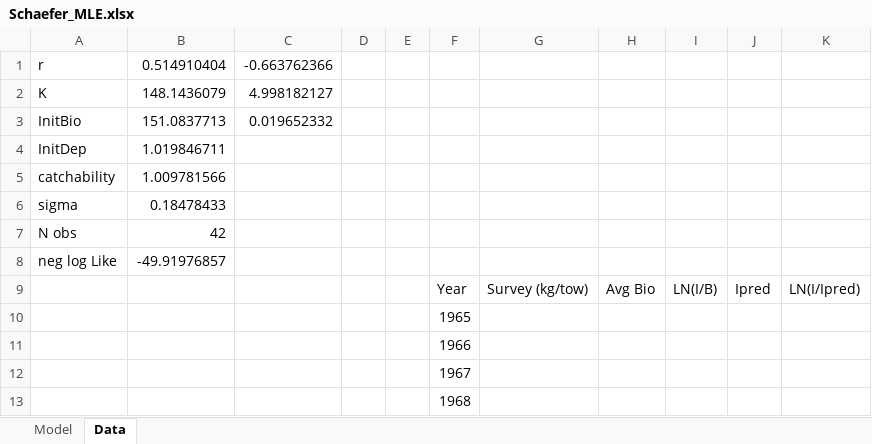
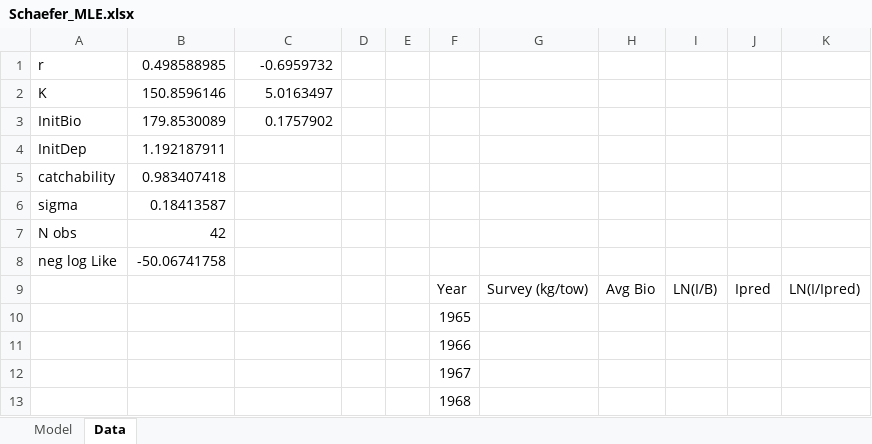
Before and after one commit to rwildermuth/FayLabExamples, an Excel workbook: Schaefer_MLE.xlsx, sheet Data, drawn as a sheet; only a part is shown; values as stored, in another font and other column widths than the file's, no borders; charts and pictures not drawn; the diff covers the shown part only; the diff names each change by its address in the sheet, - before the commit and + after, or states it on an @@ line.

```diff
--- a/Schaefer_MLE.xlsx (sheet Data)
+++ b/Schaefer_MLE.xlsx (sheet Data)
-B1: 0.514910404
+B1: 0.498588985
-C1: -0.663762366
+C1: -0.6959732
-B2: 148.1436079
+B2: 150.8596146
-C2: 4.998182127
+C2: 5.0163497
-B3: 151.0837713
+B3: 179.8530089
-C3: 0.019652332
+C3: 0.1757902
-B4: 1.019846711
+B4: 1.192187911
-B5: 1.009781566
+B5: 0.983407418
-B6: 0.18478433
+B6: 0.18413587
-B8: -49.91976857
+B8: -50.06741758
```
Also changed, not shown: 42 added rows and 42 removed rows elsewhere in this sheet, sheet Model, charts or pictures, 2 other files.
